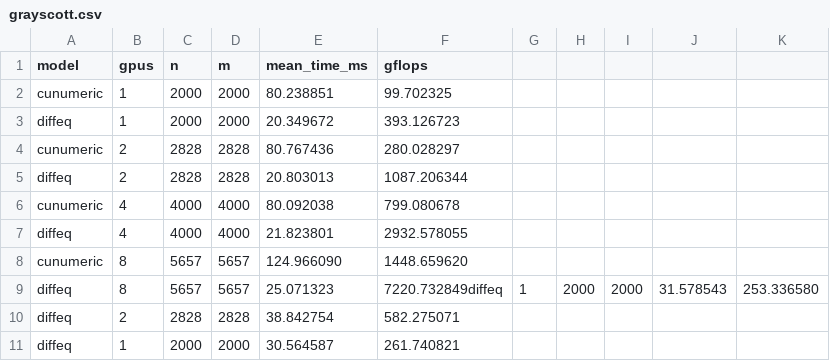
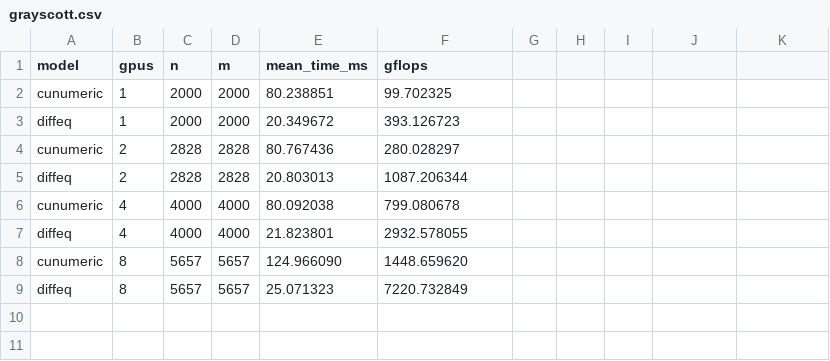
Before and after one commit to JuliaLegate/benchmarking, a CSV file: grayscott/grayscott.csv, drawn as a sheet.

Commit message:
remove extra tests

```diff
--- a/grayscott/grayscott.csv
+++ b/grayscott/grayscott.csv
@@ -8,4 +8,2 @@ diffeq,4,4000,4000,21.823801,2932.578055
 cunumeric,8,5657,5657,124.966090,1448.659620
-diffeq,8,5657,5657,25.071323,7220.732849diffeq,1,2000,2000,31.578543,253.336580
-diffeq,2,2828,2828,38.842754,582.275071
-diffeq,1,2000,2000,30.564587,261.740821
+diffeq,8,5657,5657,25.071323,7220.732849
```
